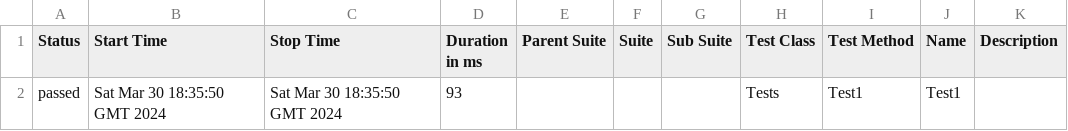
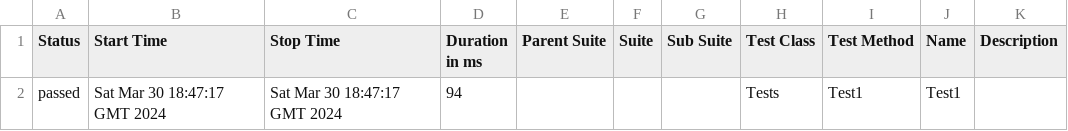
Before and after one commit to ladesa-ro/gerar-horario, a CSV file: b/development/data/suites.csv, drawn as a sheet.

```diff
--- a/b/development/data/suites.csv
+++ b/b/development/data/suites.csv
@@ -1,2 +1,2 @@
 "Status","Start Time","Stop Time","Duration in ms","Parent Suite","Suite","Sub Suite","Test Class","Test Method","Name","Description"
-"passed","Sat Mar 30 18:35:50 GMT 2024","Sat Mar 30 18:35:50 GMT 2024","93","","","","Tests","Test1","Test1",""
+"passed","Sat Mar 30 18:47:17 GMT 2024","Sat Mar 30 18:47:17 GMT 2024","94","","","","Tests","Test1","Test1",""
```
Also changed, not shown: 24 other files.
